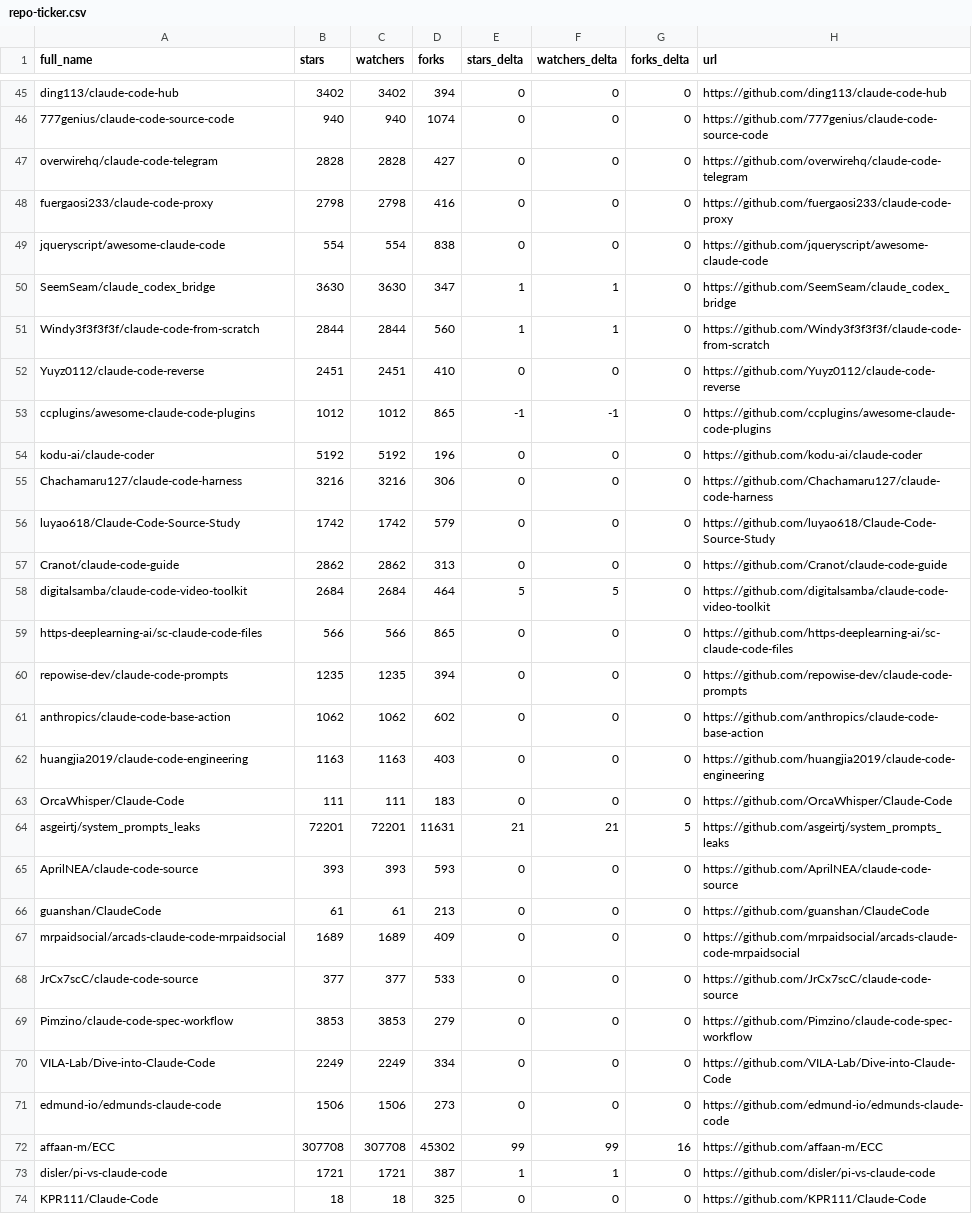
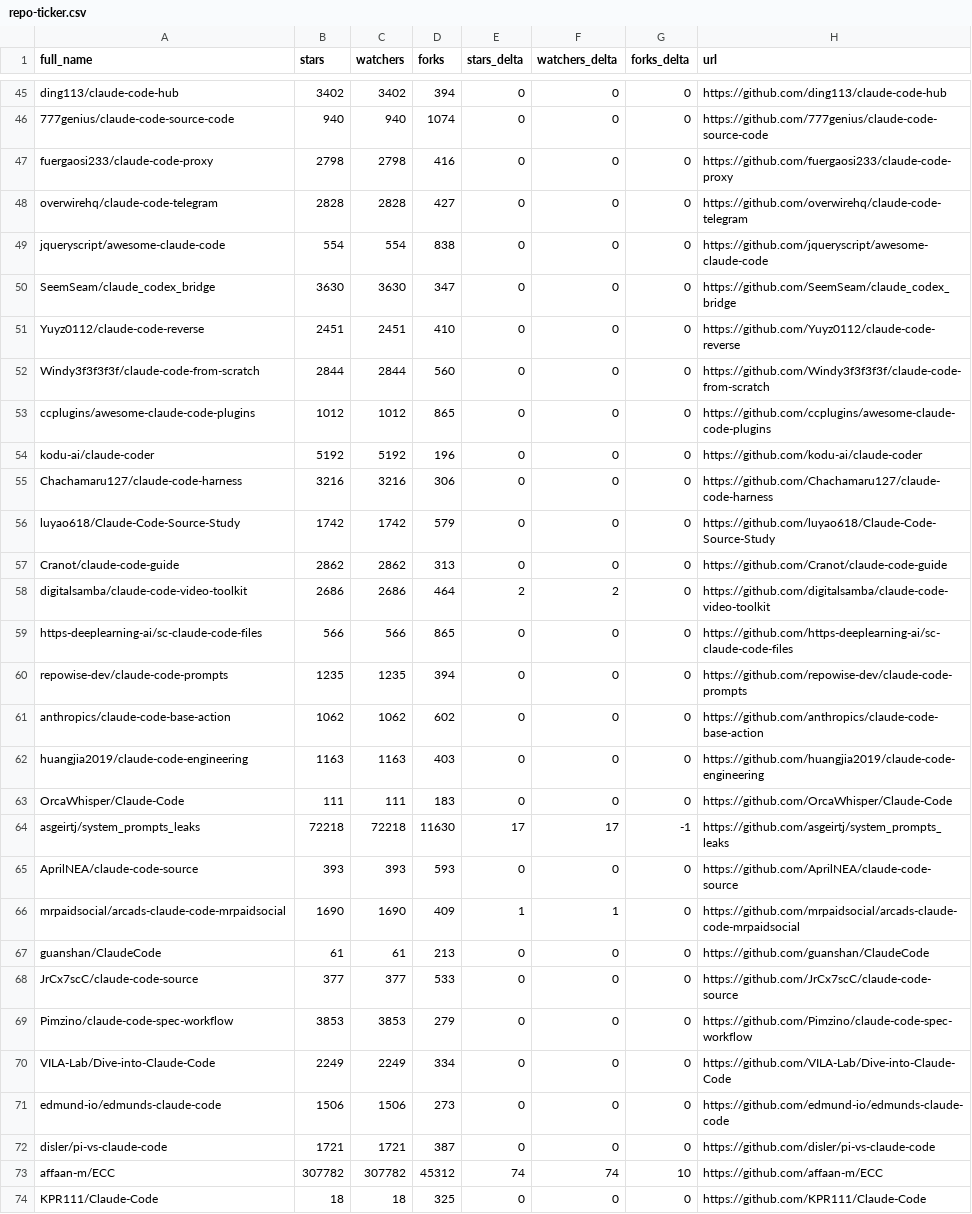
Before and after one commit to mfeindt0705/awesome-claude-code, a CSV file: data/repo-ticker.csv, drawn as a sheet; only a part is shown, gaps mark what is left out; the diff covers the shown part only.

```diff
--- a/data/repo-ticker.csv
+++ b/data/repo-ticker.csv
@@ -46,9 +46,9 @@ ding113/claude-code-hub,3402,3402,394,0,0,0,https://github.com/ding113/claude-co
 777genius/claude-code-source-code,940,940,1074,0,0,0,https://github.com/777genius/claude-code-source-code
+fuergaosi233/claude-code-proxy,2798,2798,416,0,0,0,https://github.com/fuergaosi233/claude-code-proxy
 overwirehq/claude-code-telegram,2828,2828,427,0,0,0,https://github.com/overwirehq/claude-code-telegram
-fuergaosi233/claude-code-proxy,2798,2798,416,0,0,0,https://github.com/fuergaosi233/claude-code-proxy
 jqueryscript/awesome-claude-code,554,554,838,0,0,0,https://github.com/jqueryscript/awesome-claude-code
-SeemSeam/claude_codex_bridge,3630,3630,347,1,1,0,https://github.com/SeemSeam/claude_codex_bridge
-Windy3f3f3f3f/claude-code-from-scratch,2844,2844,560,1,1,0,https://github.com/Windy3f3f3f3f/claude-code-from-scratch
+SeemSeam/claude_codex_bridge,3630,3630,347,0,0,0,https://github.com/SeemSeam/claude_codex_bridge
 Yuyz0112/claude-code-reverse,2451,2451,410,0,0,0,https://github.com/Yuyz0112/claude-code-reverse
-ccplugins/awesome-claude-code-plugins,1012,1012,865,-1,-1,0,https://github.com/ccplugins/awesome-claude-code-plugins
+Windy3f3f3f3f/claude-code-from-scratch,2844,2844,560,0,0,0,https://github.com/Windy3f3f3f3f/claude-code-from-scratch
+ccplugins/awesome-claude-code-plugins,1012,1012,865,0,0,0,https://github.com/ccplugins/awesome-claude-code-plugins
 kodu-ai/claude-coder,5192,5192,196,0,0,0,https://github.com/kodu-ai/claude-coder
@@ -57,3 +57,3 @@ luyao618/Claude-Code-Source-Study,1742,1742,579,0,0,0,https://github.com/luyao61
 Cranot/claude-code-guide,2862,2862,313,0,0,0,https://github.com/Cranot/claude-code-guide
-digitalsamba/claude-code-video-toolkit,2684,2684,464,5,5,0,https://github.com/digitalsamba/claude-code-video-toolkit
+digitalsamba/claude-code-video-toolkit,2686,2686,464,2,2,0,https://github.com/digitalsamba/claude-code-video-toolkit
 https-deeplearning-ai/sc-claude-code-files,566,566,865,0,0,0,https://github.com/https-deeplearning-ai/sc-claude-code-files
@@ -63,6 +63,6 @@ huangjia2019/claude-code-engineering,1163,1163,403,0,0,0,https://github.com/huan
 OrcaWhisper/Claude-Code,111,111,183,0,0,0,https://github.com/OrcaWhisper/Claude-Code
-asgeirtj/system_prompts_leaks,72201,72201,11631,21,21,5,https://github.com/asgeirtj/system_prompts_leaks
+asgeirtj/system_prompts_leaks,72218,72218,11630,17,17,-1,https://github.com/asgeirtj/system_prompts_leaks
 AprilNEA/claude-code-source,393,393,593,0,0,0,https://github.com/AprilNEA/claude-code-source
+mrpaidsocial/arcads-claude-code-mrpaidsocial,1690,1690,409,1,1,0,https://github.com/mrpaidsocial/arcads-claude-code-mrpaidsocial
 guanshan/ClaudeCode,61,61,213,0,0,0,https://github.com/guanshan/ClaudeCode
-mrpaidsocial/arcads-claude-code-mrpaidsocial,1689,1689,409,0,0,0,https://github.com/mrpaidsocial/arcads-claude-code-mrpaidsocial
 JrCx7scC/claude-code-source,377,377,533,0,0,0,https://github.com/JrCx7scC/claude-code-source
@@ -71,4 +71,4 @@ VILA-Lab/Dive-into-Claude-Code,2249,2249,334,0,0,0,https://github.com/VILA-Lab/D
 edmund-io/edmunds-claude-code,1506,1506,273,0,0,0,https://github.com/edmund-io/edmunds-claude-code
-affaan-m/ECC,307708,307708,45302,99,99,16,https://github.com/affaan-m/ECC
-disler/pi-vs-claude-code,1721,1721,387,1,1,0,https://github.com/disler/pi-vs-claude-code
+disler/pi-vs-claude-code,1721,1721,387,0,0,0,https://github.com/disler/pi-vs-claude-code
+affaan-m/ECC,307782,307782,45312,74,74,10,https://github.com/affaan-m/ECC
 KPR111/Claude-Code,18,18,325,0,0,0,https://github.com/KPR111/Claude-Code
```
Also changed, not shown: 1 added row, 1 removed row, 1 moved row and 88 edited cells elsewhere in this file, 2 other files.
